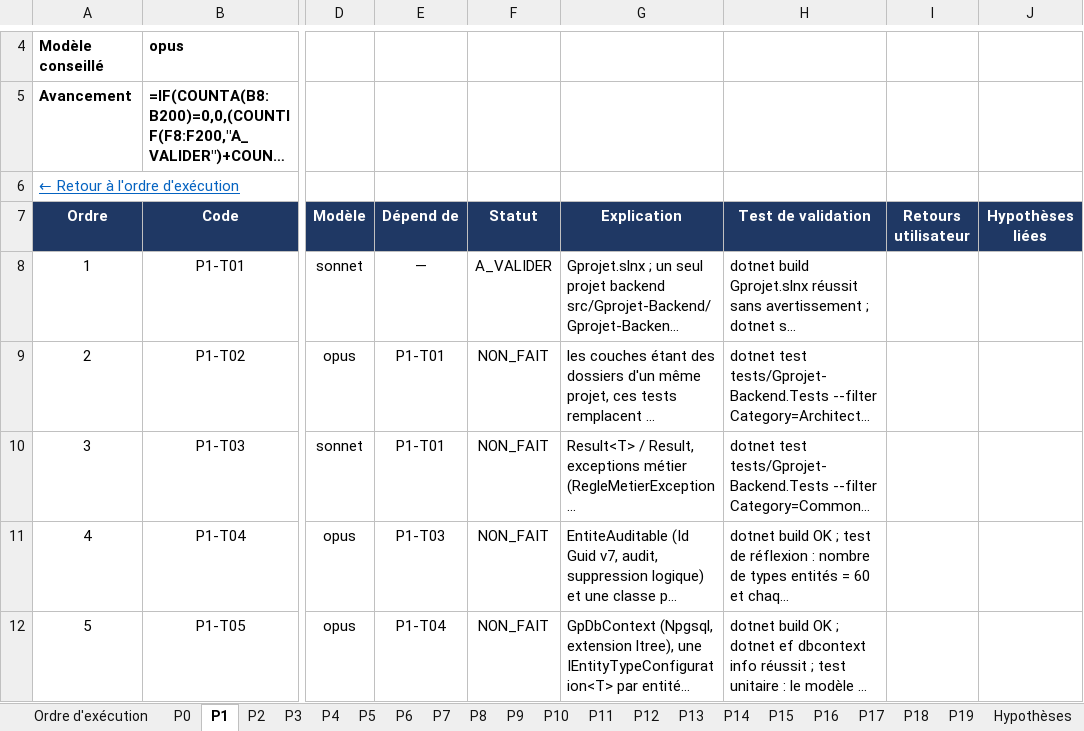
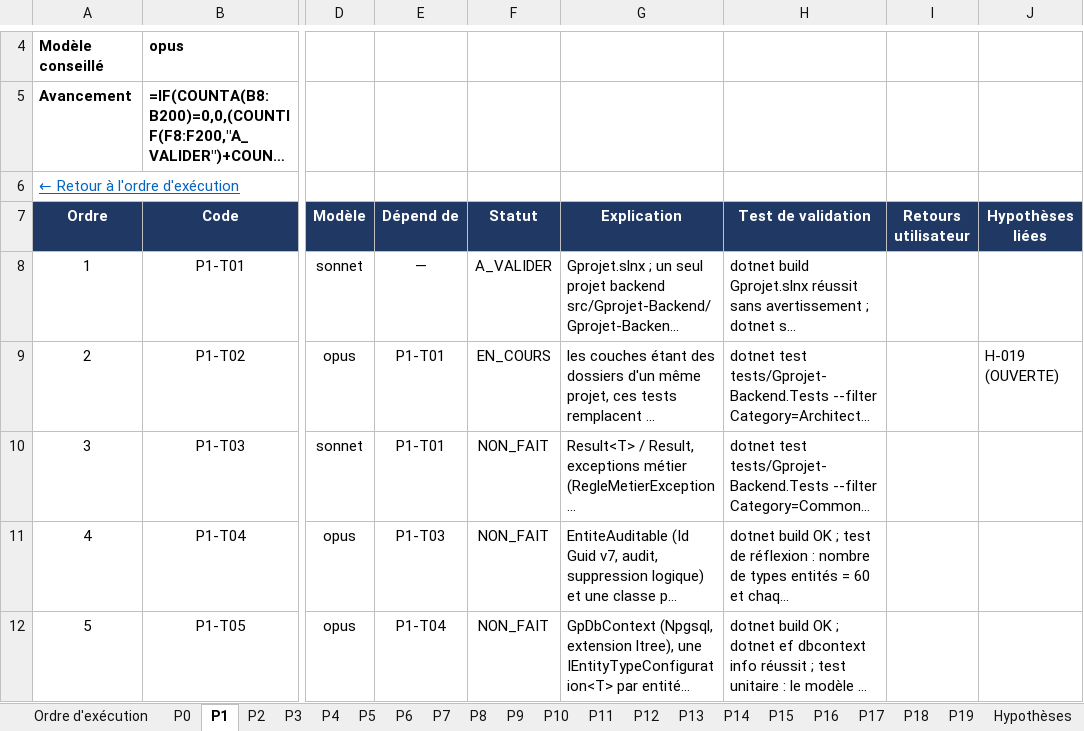
Before and after one commit to hajar-hamid-coder/gprojet, an Excel workbook: backlog/BACKLOG.xlsx, sheet P1, drawn as a sheet; only a part is shown, gaps mark what is left out; long unchanged cells end in …; values as stored, in another font and other column widths than the file's, no borders; formulas without a stored value are shown as written; conditional formats and table styles not drawn; the diff names each change by its address in the sheet, - before the commit and + after, or states it on an @@ line.

```diff
--- a/backlog/BACKLOG.xlsx (sheet P1)
+++ b/backlog/BACKLOG.xlsx (sheet P1)
-F9 (Statut): NON_FAIT
+F9 (Statut): EN_COURS
-J9 (Hypothèses liées): (empty)
+J9 (Hypothèses liées): H-019 (OUVERTE)
```
Also changed, not shown: sheet Hypothèses, sheet Ordre d'exécution, 8 other files.
